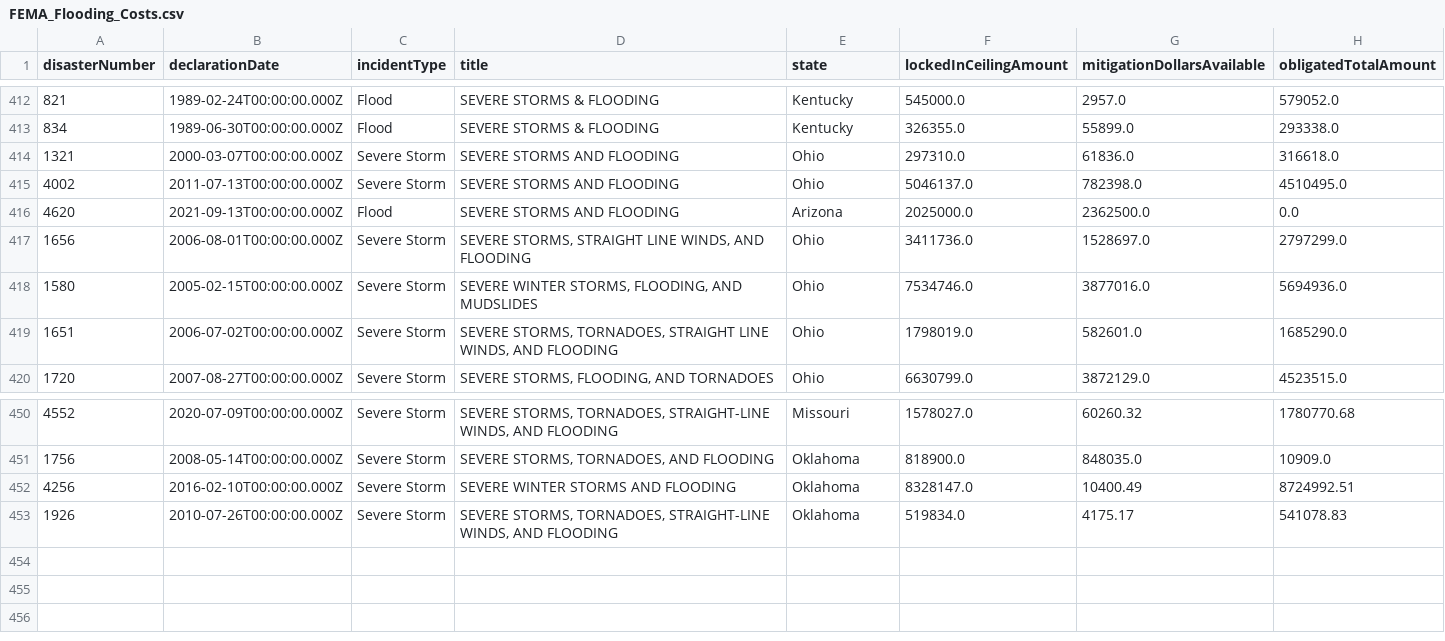
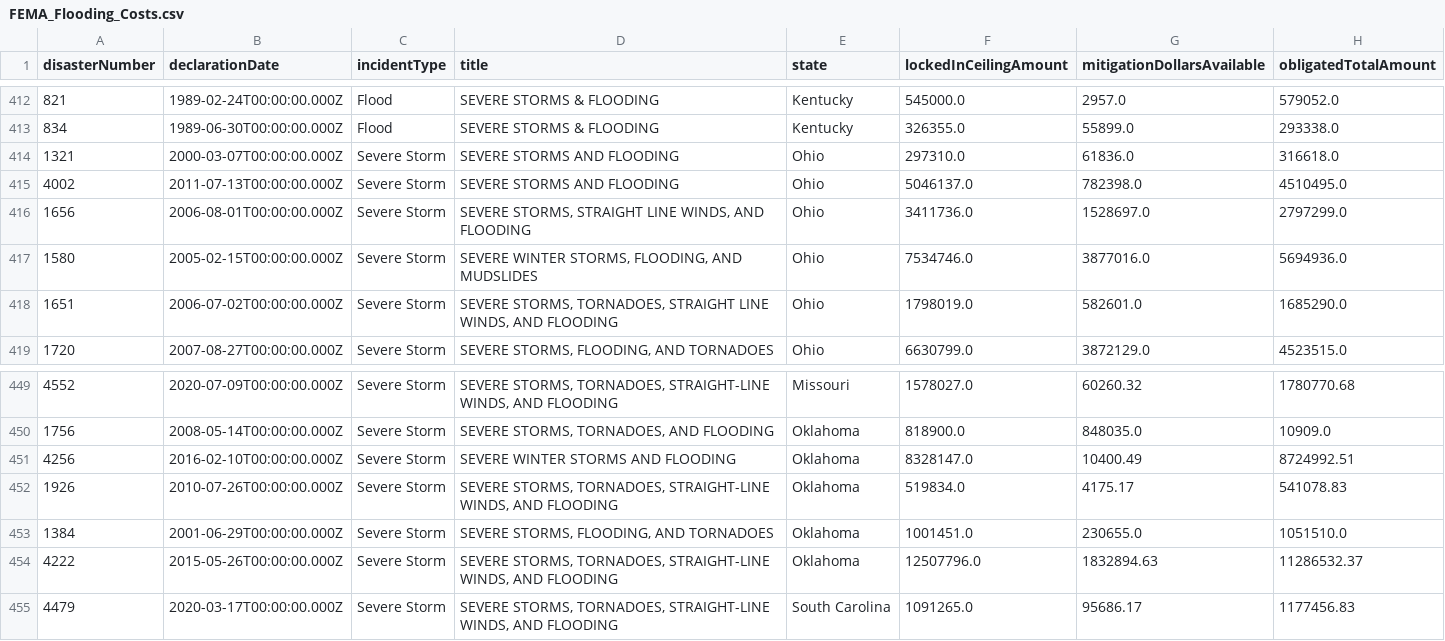
Before and after one commit to Brettclaus/Captain_Planets, a CSV file: FEMA_Flooding_Costs.csv, drawn as a sheet; only a part is shown, gaps mark what is left out.

Commit message:
modified:   FEMA_API_working.ipynb 	modified:   FEMA_Flooding_Costs.csv

```diff
--- a/FEMA_Flooding_Costs.csv
+++ b/FEMA_Flooding_Costs.csv
@@ -415,3 +415,2 @@ disasterNumber,declarationDate,incidentType,title,state,lockedInCeilingAmount,mi
 4002,2011-07-13T00:00:00.000Z,Severe Storm,SEVERE STORMS AND FLOODING,Ohio,5046137.0,782398.0,4510495.0
-4620,2021-09-13T00:00:00.000Z,Flood,SEVERE STORMS AND FLOODING,Arizona,2025000.0,2362500.0,0.0
 1656,2006-08-01T00:00:00.000Z,Severe Storm,"SEVERE STORMS, STRAIGHT LINE WINDS, AND FLOODING",Ohio,3411736.0,1528697.0,2797299.0
@@ -453 +452,4 @@ disasterNumber,declarationDate,incidentType,title,state,lockedInCeilingAmount,mi
 1926,2010-07-26T00:00:00.000Z,Severe Storm,"SEVERE STORMS, TORNADOES, STRAIGHT-LINE WINDS, AND FLOODING",Oklahoma,519834.0,4175.17,541078.83
+1384,2001-06-29T00:00:00.000Z,Severe Storm,"SEVERE STORMS, FLOODING, AND TORNADOES",Oklahoma,1001451.0,230655.0,1051510.0
+4222,2015-05-26T00:00:00.000Z,Severe Storm,"SEVERE STORMS, TORNADOES, STRAIGHT-LINE WINDS, AND FLOODING",Oklahoma,12507796.0,1832894.63,11286532.37
+4479,2020-03-17T00:00:00.000Z,Severe Storm,"SEVERE STORMS, TORNADOES, STRAIGHT-LINE WINDS, AND FLOODING",South Carolina,1091265.0,95686.17,1177456.83
```
Also changed, not shown: 1 other file.
